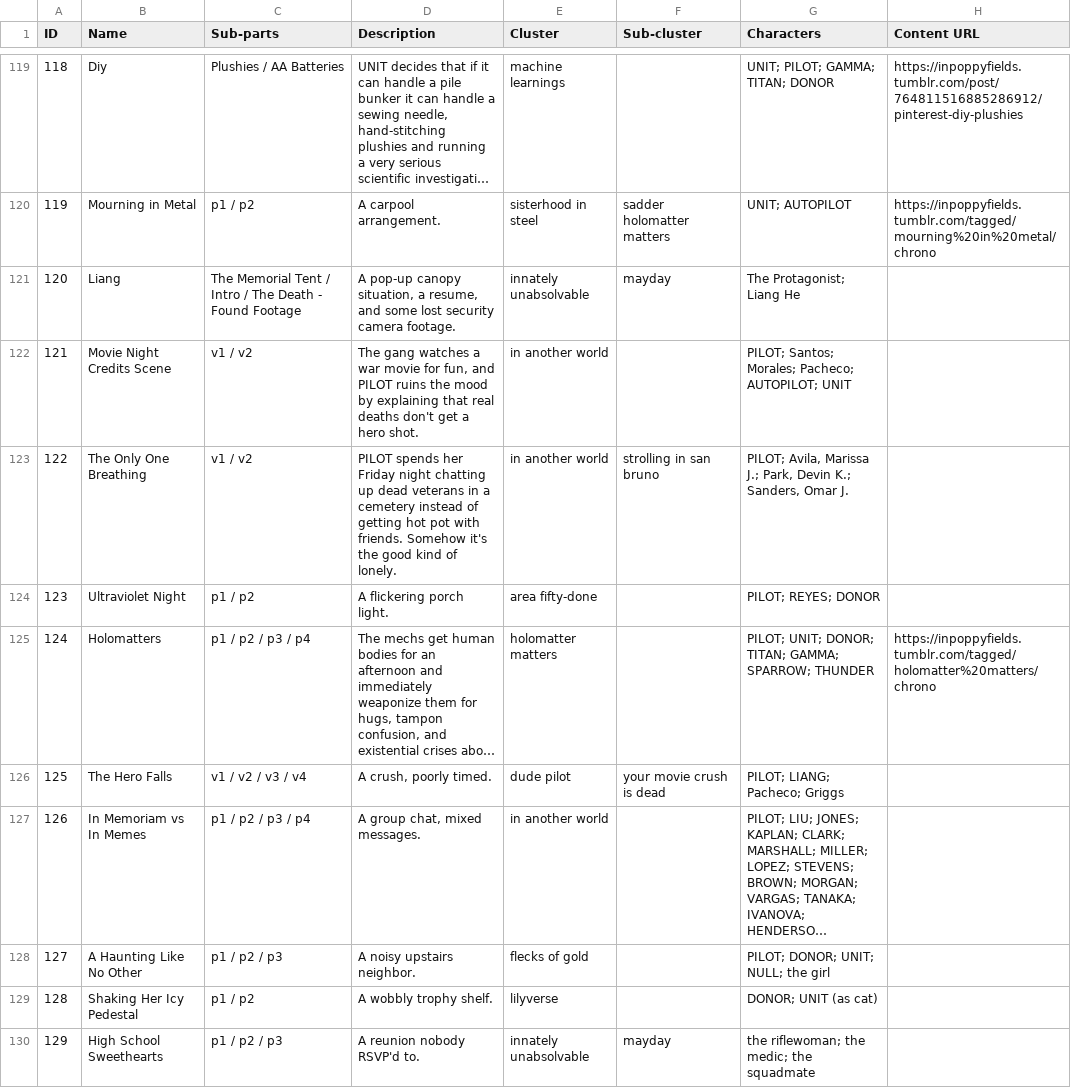
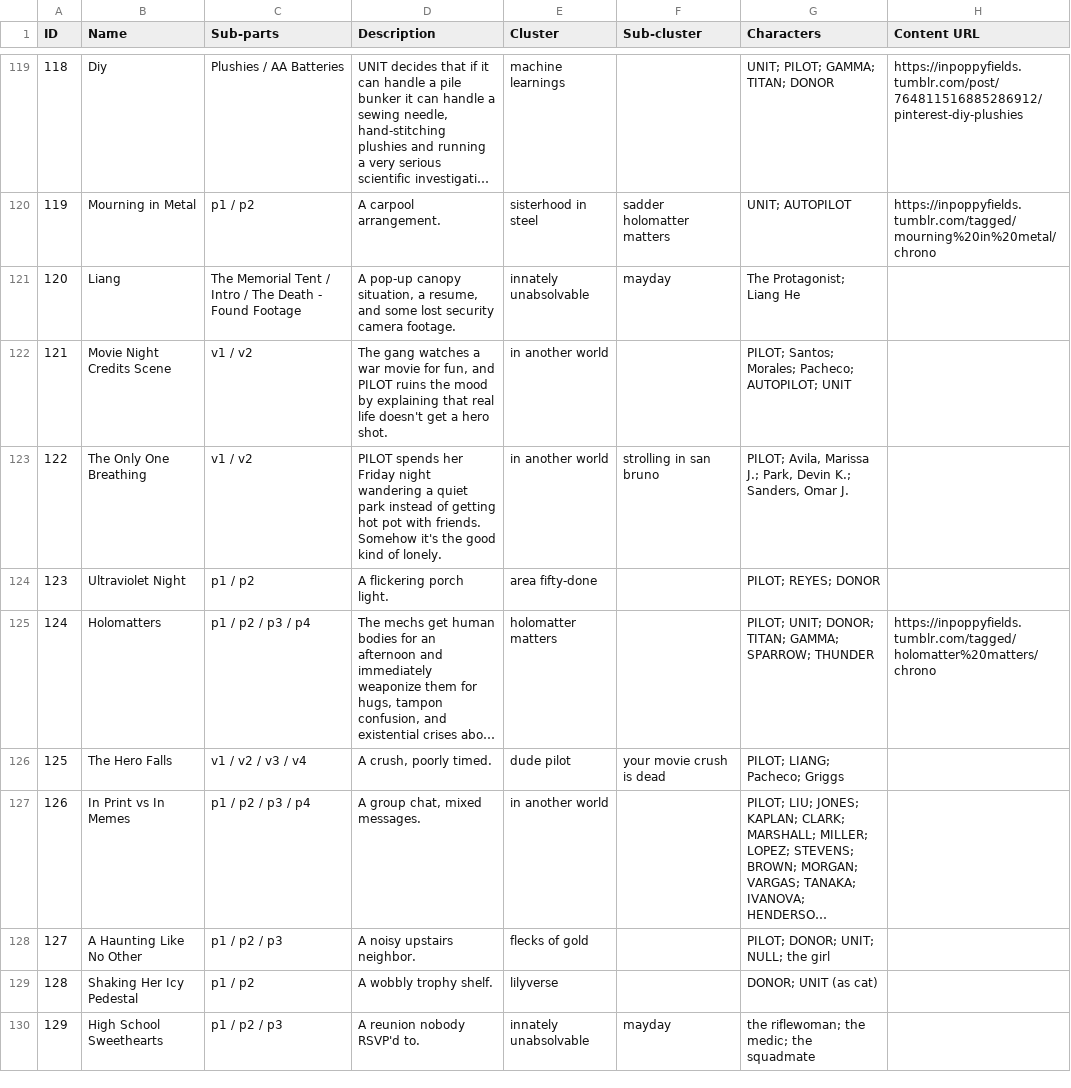
Before and after one commit to ProgrammingInPoppyFields/poppyverse-interactive-map, a CSV file: SRC_toc.csv, drawn as a sheet; only a part is shown, gaps mark what is left out; long unchanged cells end in …; the diff covers the shown part only; the diff names each change by its address in the sheet, - before the commit and + after, or states it on an @@ line.

```diff
--- a/SRC_toc.csv
+++ b/SRC_toc.csv
-D122 (Description): …that real deaths don't get a…
+D122 (Description): …that real life doesn't get a…
-D123 (Description): …Friday night chatting up dead veterans in a cemetery instead of…
+D123 (Description): …Friday night wandering a quiet park instead of…
-B127 (Name): In Memoriam vs In Memes
+B127 (Name): In Print vs In Memes
```
Also changed, not shown: 54 edited cells elsewhere in this file, 2 other files.
